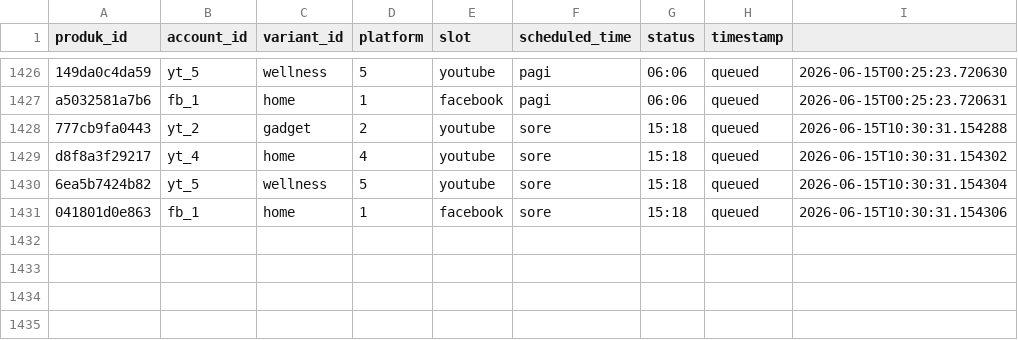
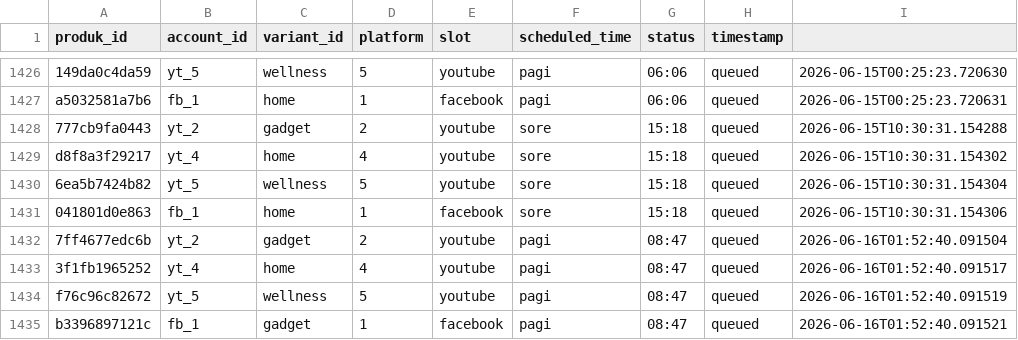
Before and after one commit to Woiiiiiiiii/naon-nya, a CSV file: engine/state/video_state.csv, drawn as a sheet; only a part is shown, gaps mark what is left out; the diff names each change by its address in the sheet, - before the commit and + after, or states it on an @@ line.

```diff
--- a/engine/state/video_state.csv
+++ b/engine/state/video_state.csv
+row 1432: 7ff4677edc6b | yt_2 | gadget | 2 | youtube | pagi | 08:47 | queued | 2026-06-16T01:52:40.091504
+row 1433: 3f1fb1965252 | yt_4 | home | 4 | youtube | pagi | 08:47 | queued | 2026-06-16T01:52:40.091517
+row 1434: f76c96c82672 | yt_5 | wellness | 5 | youtube | pagi | 08:47 | queued | 2026-06-16T01:52:40.091519
+row 1435: b3396897121c | fb_1 | gadget | 1 | facebook | pagi | 08:47 | queued | 2026-06-16T01:52:40.091521
```
Also changed, not shown: engine/data/produk.csv, 47 other files.
